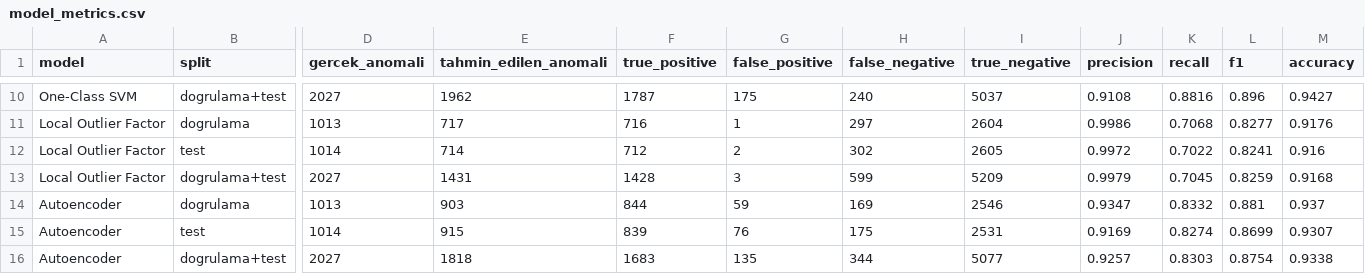
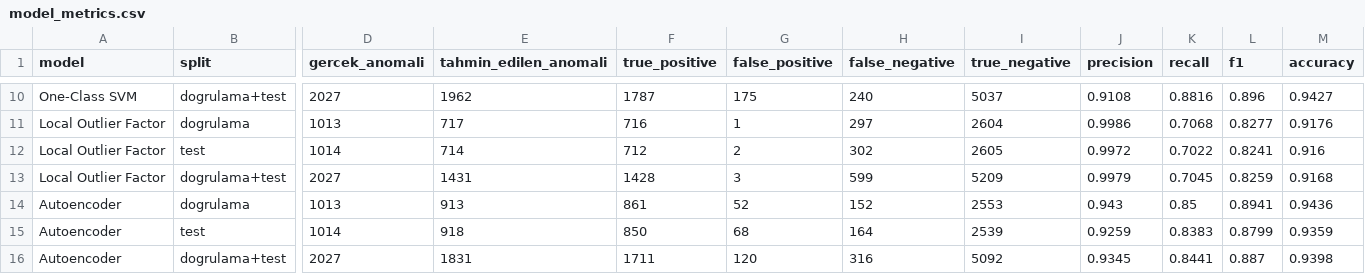
Before and after one commit to AzraTuana/Receipt_Anomaly_Detection, a CSV file: model_metrics.csv, drawn as a sheet; only a part is shown, gaps mark what is left out; the diff covers the shown part only; the diff names each change by its address in the sheet, - before the commit and + after, or states it on an @@ line.

```diff
--- a/model_metrics.csv
+++ b/model_metrics.csv
-E14 (tahmin_edilen_anomali): 903
+E14 (tahmin_edilen_anomali): 913
-F14 (true_positive): 844
+F14 (true_positive): 861
-G14 (false_positive): 59
+G14 (false_positive): 52
-H14 (false_negative): 169
+H14 (false_negative): 152
-I14 (true_negative): 2546
+I14 (true_negative): 2553
-J14 (precision): 0.9347
+J14 (precision): 0.943
-K14 (recall): 0.8332
+K14 (recall): 0.85
-L14 (f1): 0.881
+L14 (f1): 0.8941
-M14 (accuracy): 0.937
+M14 (accuracy): 0.9436
-E15 (tahmin_edilen_anomali): 915
+E15 (tahmin_edilen_anomali): 918
-F15 (true_positive): 839
+F15 (true_positive): 850
-G15 (false_positive): 76
+G15 (false_positive): 68
-H15 (false_negative): 175
+H15 (false_negative): 164
-I15 (true_negative): 2531
+I15 (true_negative): 2539
-J15 (precision): 0.9169
+J15 (precision): 0.9259
-K15 (recall): 0.8274
+K15 (recall): 0.8383
-L15 (f1): 0.8699
+L15 (f1): 0.8799
-M15 (accuracy): 0.9307
+M15 (accuracy): 0.9359
-E16 (tahmin_edilen_anomali): 1818
+E16 (tahmin_edilen_anomali): 1831
-F16 (true_positive): 1683
+F16 (true_positive): 1711
-G16 (false_positive): 135
+G16 (false_positive): 120
-H16 (false_negative): 344
+H16 (false_negative): 316
-I16 (true_negative): 5077
+I16 (true_negative): 5092
-J16 (precision): 0.9257
+J16 (precision): 0.9345
-K16 (recall): 0.8303
+K16 (recall): 0.8441
-L16 (f1): 0.8754
+L16 (f1): 0.887
-M16 (accuracy): 0.9338
+M16 (accuracy): 0.9398
```
Also changed, not shown: 27 edited cells elsewhere in this file, model_metrics_by_anomaly_type.csv, model_siralamasi.csv, 8 other files.
